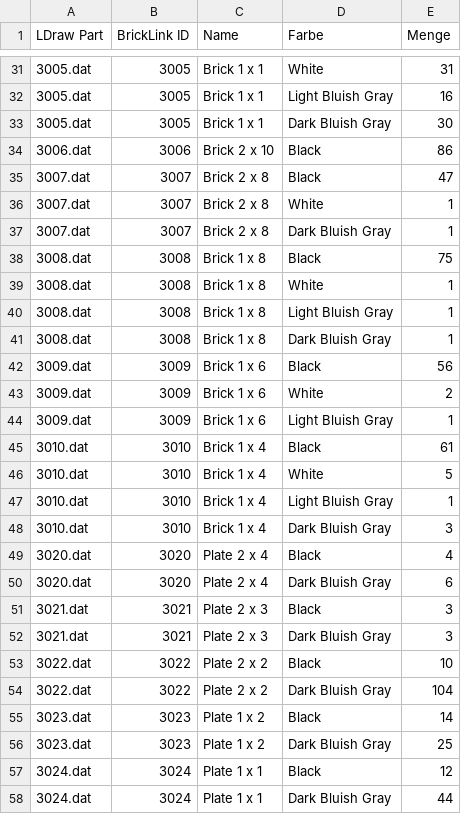
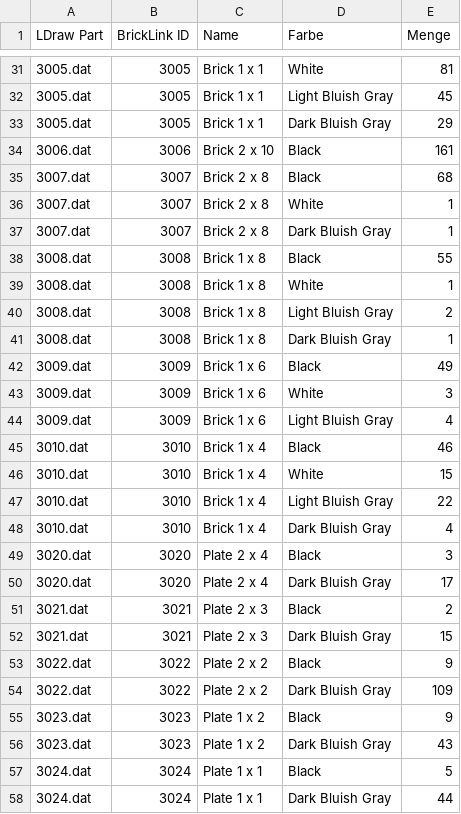
Before and after one commit to herbs44/lego-, a CSV file: yeezus-stage/yeezus_stage_bom.csv, drawn as a sheet; only a part is shown, gaps mark what is left out; the diff covers the shown part only.

```diff
--- a/yeezus-stage/yeezus_stage_bom.csv
+++ b/yeezus-stage/yeezus_stage_bom.csv
@@ -31,28 +31,28 @@ LDraw Part,BrickLink ID,Name,Farbe,Menge
-3005.dat,3005,"Brick  1 x  1",White,31
-3005.dat,3005,"Brick  1 x  1",Light Bluish Gray,16
-3005.dat,3005,"Brick  1 x  1",Dark Bluish Gray,30
-3006.dat,3006,"Brick  2 x 10",Black,86
-3007.dat,3007,"Brick  2 x  8",Black,47
+3005.dat,3005,"Brick  1 x  1",White,81
+3005.dat,3005,"Brick  1 x  1",Light Bluish Gray,45
+3005.dat,3005,"Brick  1 x  1",Dark Bluish Gray,29
+3006.dat,3006,"Brick  2 x 10",Black,161
+3007.dat,3007,"Brick  2 x  8",Black,68
 3007.dat,3007,"Brick  2 x  8",White,1
 3007.dat,3007,"Brick  2 x  8",Dark Bluish Gray,1
-3008.dat,3008,"Brick  1 x  8",Black,75
+3008.dat,3008,"Brick  1 x  8",Black,55
 3008.dat,3008,"Brick  1 x  8",White,1
-3008.dat,3008,"Brick  1 x  8",Light Bluish Gray,1
+3008.dat,3008,"Brick  1 x  8",Light Bluish Gray,2
 3008.dat,3008,"Brick  1 x  8",Dark Bluish Gray,1
-3009.dat,3009,"Brick  1 x  6",Black,56
-3009.dat,3009,"Brick  1 x  6",White,2
-3009.dat,3009,"Brick  1 x  6",Light Bluish Gray,1
-3010.dat,3010,"Brick  1 x  4",Black,61
-3010.dat,3010,"Brick  1 x  4",White,5
-3010.dat,3010,"Brick  1 x  4",Light Bluish Gray,1
-3010.dat,3010,"Brick  1 x  4",Dark Bluish Gray,3
-3020.dat,3020,"Plate  2 x  4",Black,4
-3020.dat,3020,"Plate  2 x  4",Dark Bluish Gray,6
-3021.dat,3021,"Plate  2 x  3",Black,3
-3021.dat,3021,"Plate  2 x  3",Dark Bluish Gray,3
-3022.dat,3022,"Plate  2 x  2",Black,10
-3022.dat,3022,"Plate  2 x  2",Dark Bluish Gray,104
-3023.dat,3023,"Plate  1 x  2",Black,14
-3023.dat,3023,"Plate  1 x  2",Dark Bluish Gray,25
-3024.dat,3024,"Plate  1 x  1",Black,12
+3009.dat,3009,"Brick  1 x  6",Black,49
+3009.dat,3009,"Brick  1 x  6",White,3
+3009.dat,3009,"Brick  1 x  6",Light Bluish Gray,4
+3010.dat,3010,"Brick  1 x  4",Black,46
+3010.dat,3010,"Brick  1 x  4",White,15
+3010.dat,3010,"Brick  1 x  4",Light Bluish Gray,22
+3010.dat,3010,"Brick  1 x  4",Dark Bluish Gray,4
+3020.dat,3020,"Plate  2 x  4",Black,3
+3020.dat,3020,"Plate  2 x  4",Dark Bluish Gray,17
+3021.dat,3021,"Plate  2 x  3",Black,2
+3021.dat,3021,"Plate  2 x  3",Dark Bluish Gray,15
+3022.dat,3022,"Plate  2 x  2",Black,9
+3022.dat,3022,"Plate  2 x  2",Dark Bluish Gray,109
+3023.dat,3023,"Plate  1 x  2",Black,9
+3023.dat,3023,"Plate  1 x  2",Dark Bluish Gray,43
+3024.dat,3024,"Plate  1 x  1",Black,5
 3024.dat,3024,"Plate  1 x  1",Dark Bluish Gray,44
```
Also changed, not shown: 3 added rows, 6 removed rows and 48 edited cells elsewhere in this file, 17 other files.
